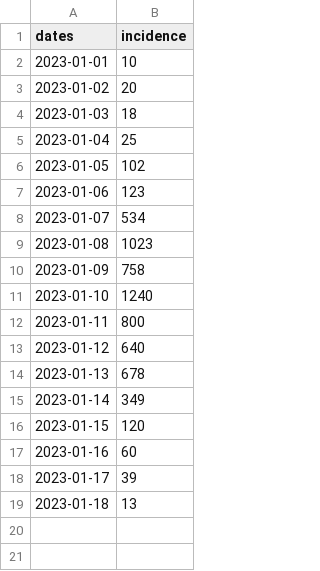
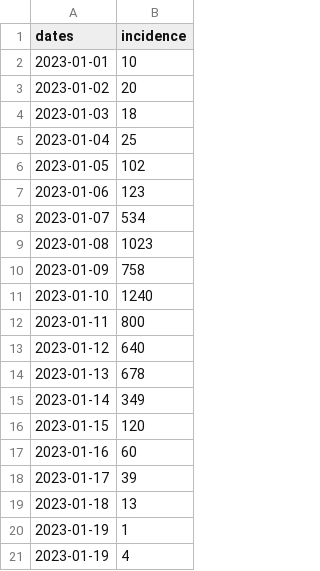
Before and after one commit to paulocv/js-miniproj, a CSV file: data/incidence_tseries.csv, drawn as a sheet.

Commit message:
Test change data 01

```diff
--- a/data/incidence_tseries.csv
+++ b/data/incidence_tseries.csv
@@ -19 +19,3 @@
 2023-01-18,13
+2023-01-19,1
+2023-01-19,4
```
